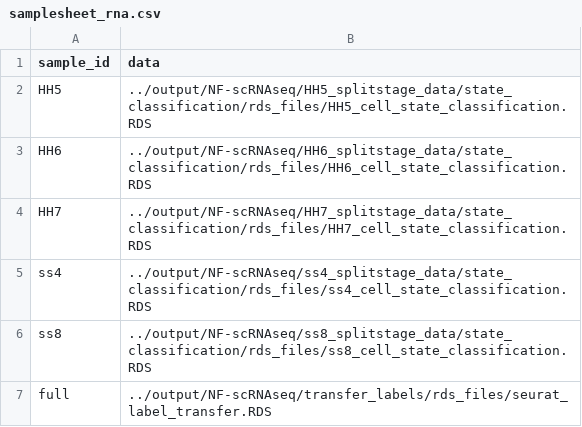
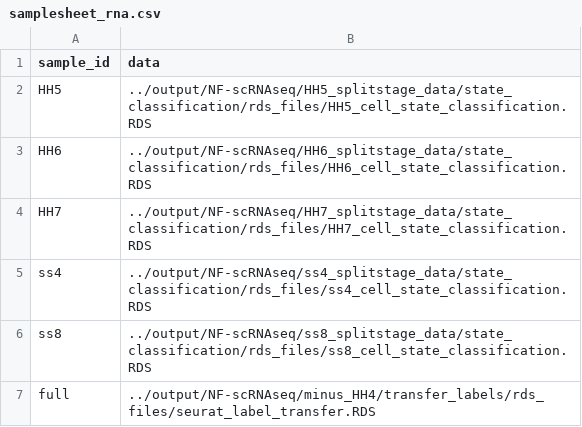
Before and after one commit to evaham1/atac_neural_plate_border, a CSV file: NF-downstream_analysis/samplesheet_rna.csv, drawn as a sheet.

Commit message:
typo

```diff
--- a/NF-downstream_analysis/samplesheet_rna.csv
+++ b/NF-downstream_analysis/samplesheet_rna.csv
@@ -6,2 +6,2 @@ ss4,../output/NF-scRNAseq/ss4_splitstage_data/state_classification/rds_files/ss4
 ss8,../output/NF-scRNAseq/ss8_splitstage_data/state_classification/rds_files/ss8_cell_state_classification.RDS
-full,../output/NF-scRNAseq/transfer_labels/rds_files/seurat_label_transfer.RDS
+full,../output/NF-scRNAseq/minus_HH4/transfer_labels/rds_files/seurat_label_transfer.RDS
```
